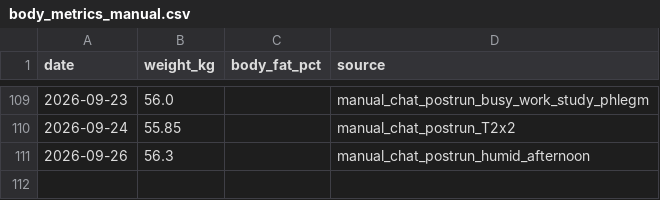
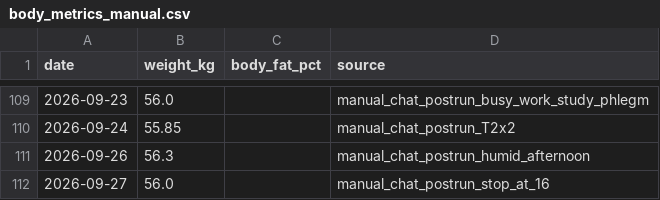
Before and after one commit to xiadasy/site-training-panel, a CSV file: data/body/body_metrics_manual.csv, drawn as a sheet; only a part is shown, gaps mark what is left out.

```diff
--- a/data/body/body_metrics_manual.csv
+++ b/data/body/body_metrics_manual.csv
@@ -111 +111,2 @@ date,weight_kg,body_fat_pct,source
 2026-09-26,56.3,,manual_chat_postrun_humid_afternoon
+2026-09-27,56.0,,manual_chat_postrun_stop_at_16
```
Also changed, not shown: data/shoes/shoe_mileage.csv, data/shoes/shoe_summary.csv, 5 other files.
